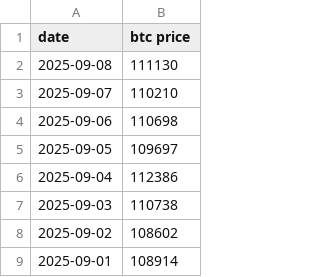
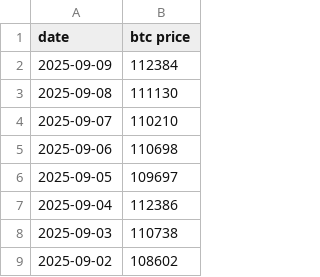
Before and after one commit to lovexw/btc-ma-new, a CSV file: public/btc-price.csv, drawn as a sheet; only a part is shown; the shorter side is filled out with more unchanged rows.

```diff
--- a/public/btc-price.csv
+++ b/public/btc-price.csv
@@ -1,2 +1,3 @@
 date,btc price
+2025-09-09,112384
 2025-09-08,111130
```
